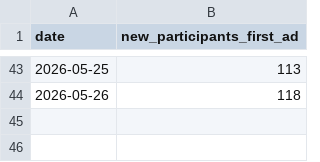
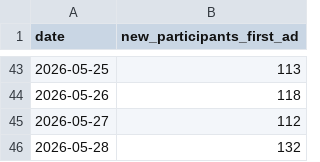
Before and after one commit to dongwonlee222/golden-goose-report, a CSV file: new_participants_daily.csv, drawn as a sheet; only a part is shown, gaps mark what is left out.

```diff
--- a/new_participants_daily.csv
+++ b/new_participants_daily.csv
@@ -44 +44,3 @@ date,new_participants_first_ad
 2026-05-26,118
+2026-05-27,112
+2026-05-28,132
```
Also changed, not shown: golden_goose_daily_master.csv, golden_goose_daily_sheet_view.csv, 4 other files.
